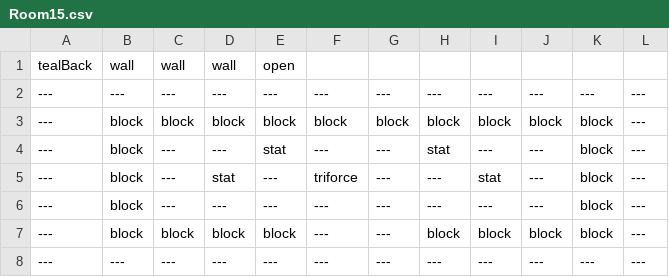
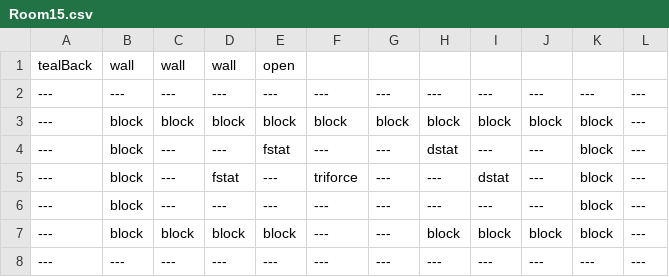
Before and after one commit to EthanHuston/CSE-3902-Legendary-Legend-of-Zelda-Dungeon, a CSV file: LegendOfZelda/Content/RoomData/Room15.csv, drawn as a sheet.

Commit message:
Finished triforce room statue

```diff
--- a/LegendOfZelda/Content/RoomData/Room15.csv
+++ b/LegendOfZelda/Content/RoomData/Room15.csv
@@ -3,4 +3,4 @@
 ---,block,block,block,block,block,block,block,block,block,block,---
----,block,---,---,stat,---,---,stat,---,---,block,---
----,block,---,stat,---,triforce,---,---,stat,---,block,---
+---,block,---,---,fstat,---,---,dstat,---,---,block,---
+---,block,---,fstat,---,triforce,---,---,dstat,---,block,---
 ---,block,---,---,---,---,---,---,---,---,block,---
```
